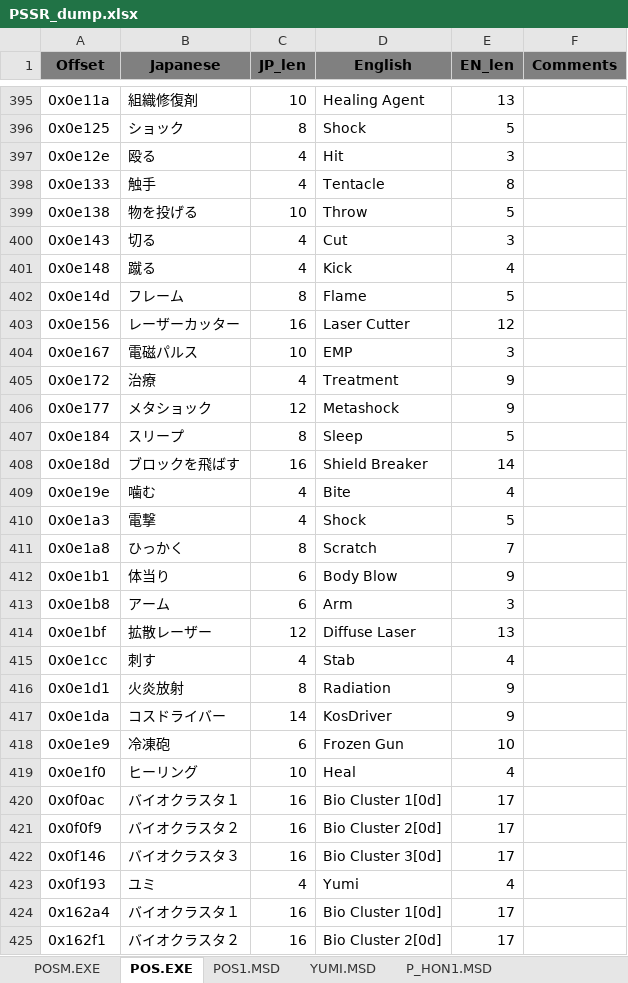
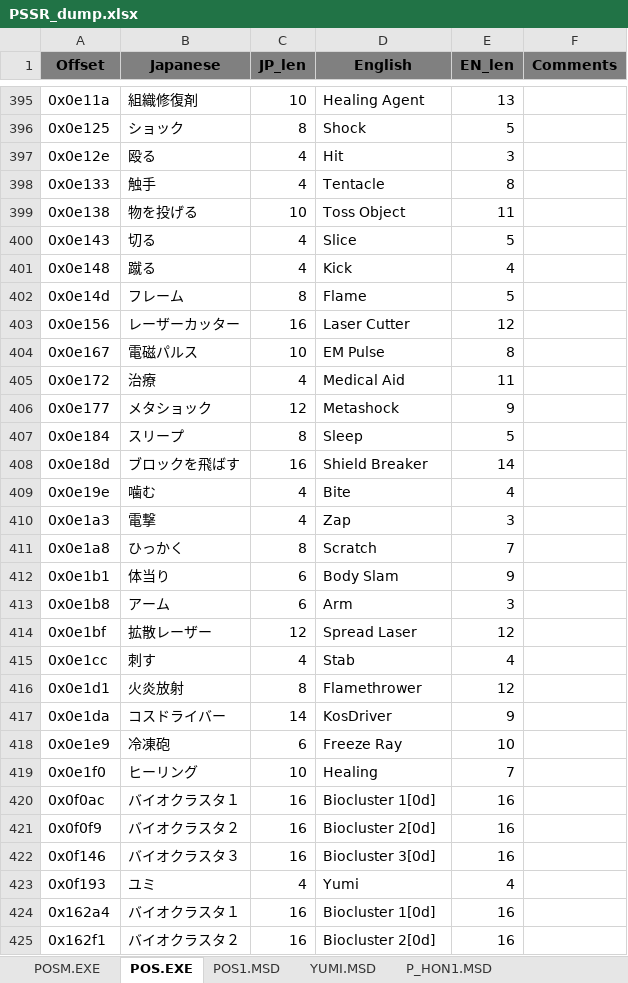
Before and after one commit to hollowaytape/Possessioner, an Excel workbook: PSSR_dump.xlsx, sheet POS.EXE, drawn as a sheet; only a part is shown, gaps mark what is left out; values as stored, in another font and other column widths than the file's, no borders; the diff covers the shown part only; the diff names each change by its address in the sheet, - before the commit and + after, or states it on an @@ line.

```diff
--- a/PSSR_dump.xlsx (sheet POS.EXE)
+++ b/PSSR_dump.xlsx (sheet POS.EXE)
-D399 (English): Throw
+D399 (English): Toss Object
-E399 (EN_len): 5
+E399 (EN_len): 11
-D400 (English): Cut
+D400 (English): Slice
-E400 (EN_len): 3
+E400 (EN_len): 5
-D404 (English): EMP
+D404 (English): EM Pulse
-E404 (EN_len): 3
+E404 (EN_len): 8
-D405 (English): Treatment
+D405 (English): Medical Aid
-E405 (EN_len): 9
+E405 (EN_len): 11
-D410 (English): Shock
+D410 (English): Zap
-E410 (EN_len): 5
+E410 (EN_len): 3
-D412 (English): Body Blow
+D412 (English): Body Slam
-D414 (English): Diffuse Laser
+D414 (English): Spread Laser
-E414 (EN_len): 13
+E414 (EN_len): 12
-D416 (English): Radiation
+D416 (English): Flamethrower
-E416 (EN_len): 9
+E416 (EN_len): 12
-D418 (English): Frozen Gun
+D418 (English): Freeze Ray
-D419 (English): Heal
+D419 (English): Healing
-E419 (EN_len): 4
+E419 (EN_len): 7
-D420 (English): Bio Cluster 1[0d]
+D420 (English): Biocluster 1[0d]
-E420:E422 (EN_len): 17
+E420:E422 (EN_len): 16
-D421 (English): Bio Cluster 2[0d]
+D421 (English): Biocluster 2[0d]
-D422 (English): Bio Cluster 3[0d]
+D422 (English): Biocluster 3[0d]
-D424 (English): Bio Cluster 1[0d]
+D424 (English): Biocluster 1[0d]
-E424:E425 (EN_len): 17
+E424:E425 (EN_len): 16
-D425 (English): Bio Cluster 2[0d]
+D425 (English): Biocluster 2[0d]
```
Also changed, not shown: 336 edited cells elsewhere in this sheet, sheet YUMI.MSD, sheet POS1.MSD, 5 other files.
